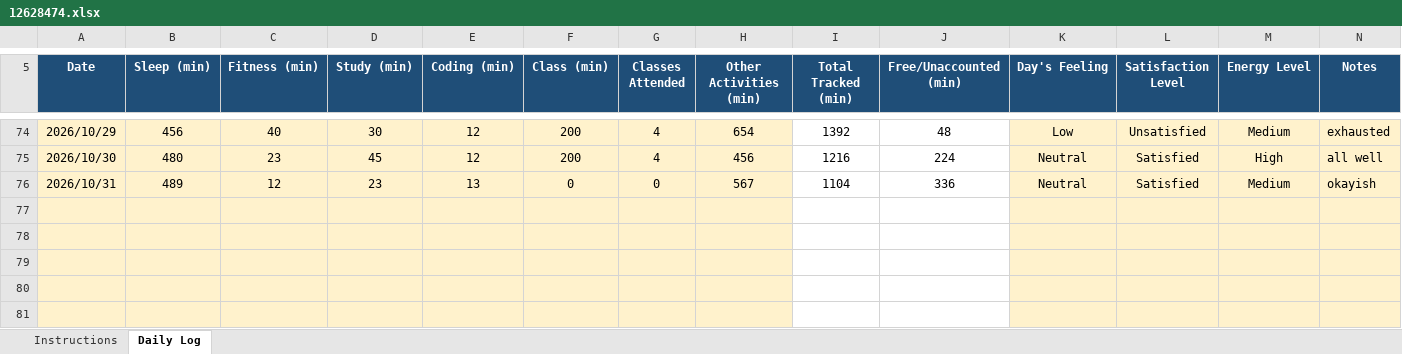
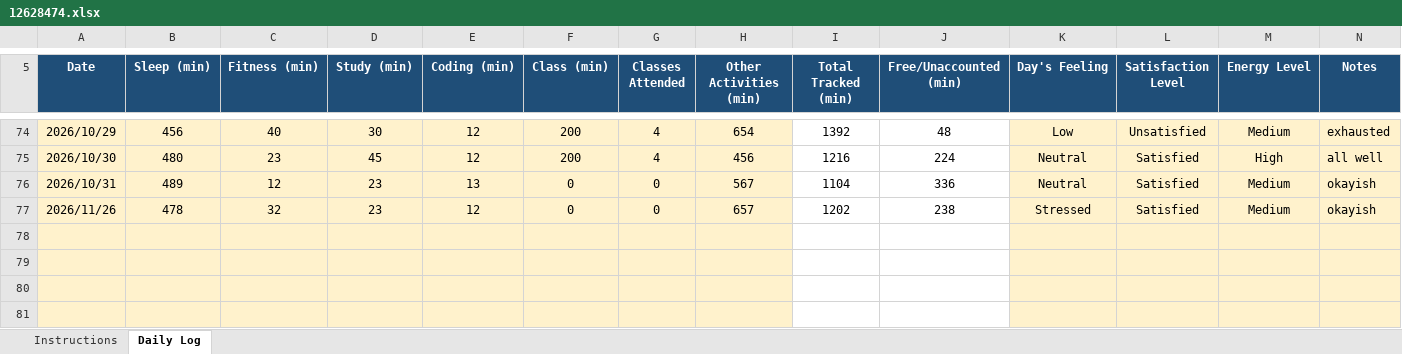
Before and after one commit to drishtisharma0263-cyber/776, an Excel workbook: 12628474.xlsx, sheet Daily Log, drawn as a sheet; only a part is shown, gaps mark what is left out; values as stored, in another font and other column widths than the file's, no borders; conditional formats not drawn; the diff names each change by its address in the sheet, - before the commit and + after, or states it on an @@ line.

Commit message:
updated on nov1

```diff
--- a/12628474.xlsx (sheet Daily Log)
+++ b/12628474.xlsx (sheet Daily Log)
-row 77: (empty)
+row 77: 2026/11/26 | 478 | 32 | 23 | 12 | 0 | 0 | 657 | 1202 | 238 | Stressed | Satisfied | Medium | okayish
```
